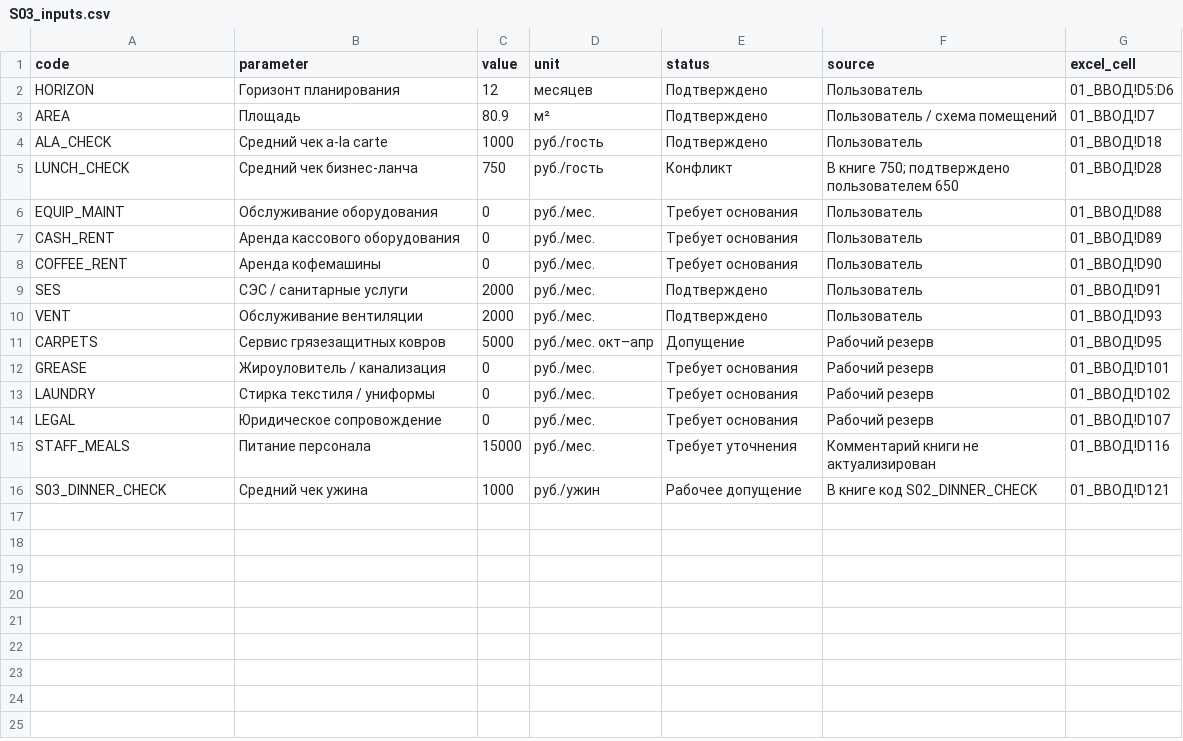
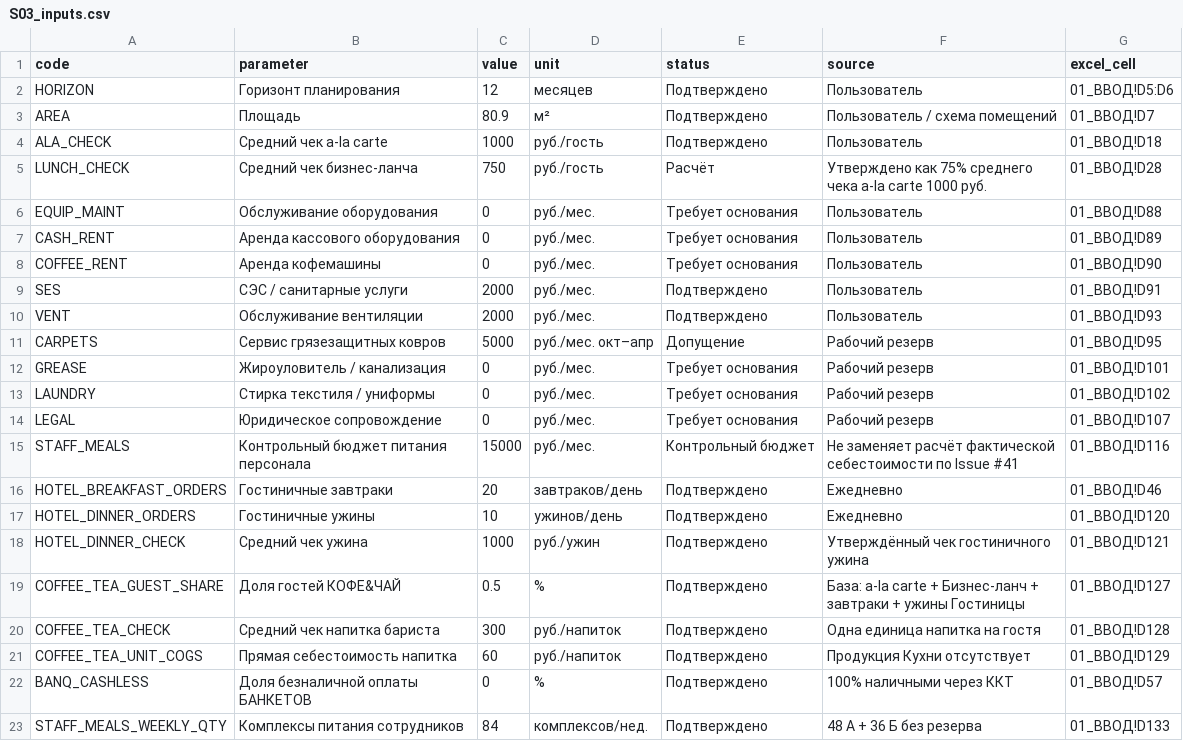
Before and after one commit to slavagrachov/varshavka-cafe-usali-model, a CSV file: inputs/scenarios/S03_inputs.csv, drawn as a sheet.

Commit message:
feat(s03): update inputs/scenarios/S03_inputs.csv

```diff
--- a/inputs/scenarios/S03_inputs.csv
+++ b/inputs/scenarios/S03_inputs.csv
@@ -4,3 +4,3 @@ AREA,Площадь,80.9,м²,Подтверждено,Пользователь
 ALA_CHECK,Средний чек a-la carte,1000,руб./гость,Подтверждено,Пользователь,01_ВВОД!D18
-LUNCH_CHECK,Средний чек бизнес-ланча,750,руб./гость,Конфликт,В книге 750; подтверждено пользователем 650,01_ВВОД!D28
+LUNCH_CHECK,Средний чек бизнес-ланча,750,руб./гость,Расчёт,Утверждено как 75% среднего чека a-la carte 1000 руб.,01_ВВОД!D28
 EQUIP_MAINT,Обслуживание оборудования,0,руб./мес.,Требует основания,Пользователь,01_ВВОД!D88
@@ -14,3 +14,10 @@ LAUNDRY,Стирка текстиля / униформы,0,руб./мес.,Тр
 LEGAL,Юридическое сопровождение,0,руб./мес.,Требует основания,Рабочий резерв,01_ВВОД!D107
-STAFF_MEALS,Питание персонала,15000,руб./мес.,Требует уточнения,Комментарий книги не актуализирован,01_ВВОД!D116
-S03_DINNER_CHECK,Средний чек ужина,1000,руб./ужин,Рабочее допущение,В книге код S02_DINNER_CHECK,01_ВВОД!D121
+STAFF_MEALS,Контрольный бюджет питания персонала,15000,руб./мес.,Контрольный бюджет,Не заменяет расчёт фактической себестоимости по Issue #41,01_ВВОД!D116
+HOTEL_BREAKFAST_ORDERS,Гостиничные завтраки,20,завтраков/день,Подтверждено,Ежедневно,01_ВВОД!D46
+HOTEL_DINNER_ORDERS,Гостиничные ужины,10,ужинов/день,Подтверждено,Ежедневно,01_ВВОД!D120
+HOTEL_DINNER_CHECK,Средний чек ужина,1000,руб./ужин,Подтверждено,Утверждённый чек гостиничного ужина,01_ВВОД!D121
+COFFEE_TEA_GUEST_SHARE,Доля гостей КОФЕ&ЧАЙ,0.5,%,Подтверждено,База: a-la carte + Бизнес-ланч + завтраки + ужины Гостиницы,01_ВВОД!D127
+COFFEE_TEA_CHECK,Средний чек напитка бариста,300,руб./напиток,Подтверждено,Одна единица напитка на гостя,01_ВВОД!D128
+COFFEE_TEA_UNIT_COGS,Прямая себестоимость напитка,60,руб./напиток,Подтверждено,Продукция Кухни отсутствует,01_ВВОД!D129
+BANQ_CASHLESS,Доля безналичной оплаты БАНКЕТОВ,0,%,Подтверждено,100% наличными через ККТ,01_ВВОД!D57
+STAFF_MEALS_WEEKLY_QTY,Комплексы питания сотрудников,84,комплексов/нед.,Подтверждено,48 А + 36 Б без резерва,01_ВВОД!D133
```
